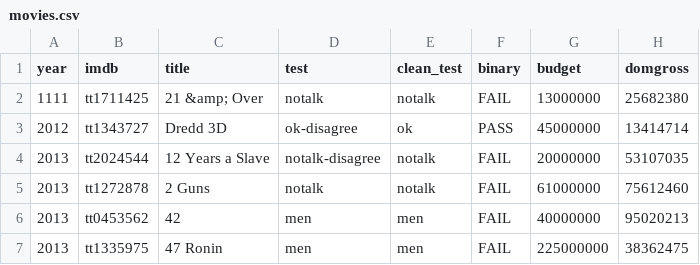
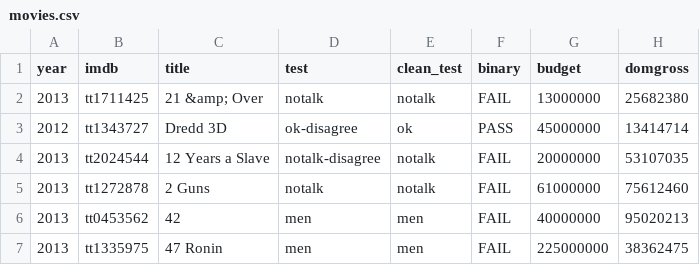
Before and after one commit to Amiraroman/cine-cicd, a CSV file: datos/movies.csv, drawn as a sheet; only a part is shown; the diff names each change by its address in the sheet, - before the commit and + after, or states it on an @@ line.

Commit message:
Update movies.csv

```diff
--- a/datos/movies.csv
+++ b/datos/movies.csv
-A2 (year): 1111
+A2 (year): 2013
```
